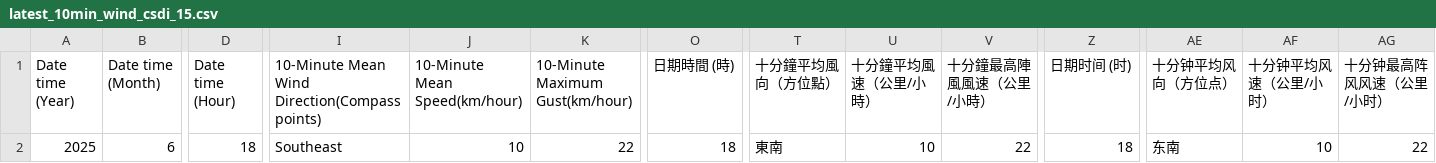
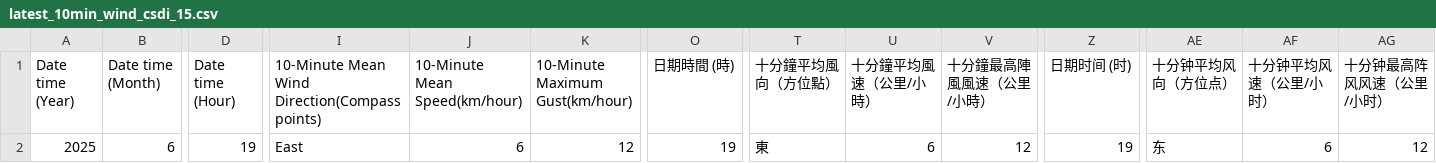
Before and after one commit to cysyiu/WeatherMap, a CSV file: Data/Wind_data/latest_10min_wind_csdi_15.csv, drawn as a sheet; only a part is shown, gaps mark what is left out; the diff names each change by its address in the sheet, - before the commit and + after, or states it on an @@ line.

```diff
--- a/Data/Wind_data/latest_10min_wind_csdi_15.csv
+++ b/Data/Wind_data/latest_10min_wind_csdi_15.csv
-D2 (Date time (Hour)): 18
+D2 (Date time (Hour)): 19
-I2: Southeast
+I2: East
-J2 (10-Minute Mean Speed(km/hour)): 10
+J2 (10-Minute Mean Speed(km/hour)): 6
-K2 (10-Minute Maximum Gust(km/hour)): 22
+K2 (10-Minute Maximum Gust(km/hour)): 12
-O2 (日期時間 (時)): 18
+O2 (日期時間 (時)): 19
-T2 (十分鐘平均風向（方位點）): 東南
+T2 (十分鐘平均風向（方位點）): 東
-U2 (十分鐘平均風速（公里/小時）): 10
+U2 (十分鐘平均風速（公里/小時）): 6
-V2 (十分鐘最高陣風風速（公里/小時）): 22
+V2 (十分鐘最高陣風風速（公里/小時）): 12
-Z2 (日期时间 (时)): 18
+Z2 (日期时间 (时)): 19
-AE2 (十分钟平均风向（方位点）): 东南
+AE2 (十分钟平均风向（方位点）): 东
-AF2 (十分钟平均风速（公里/小时）): 10
+AF2 (十分钟平均风速（公里/小时）): 6
-AG2 (十分钟最高阵风风速（公里/小时）): 22
+AG2 (十分钟最高阵风风速（公里/小时）): 12
```
Also changed, not shown: Data/Wind_data/latest_10min_wind_csdi_19.csv, Data/Wind_data/latest_10min_wind_csdi_2.csv, 27 other files.
